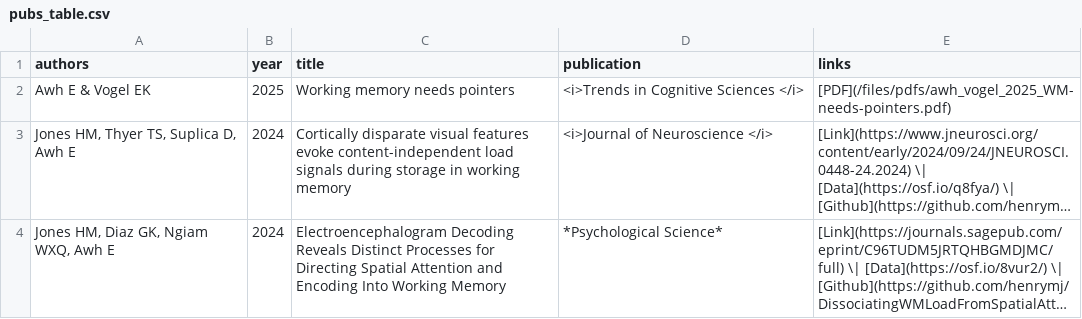
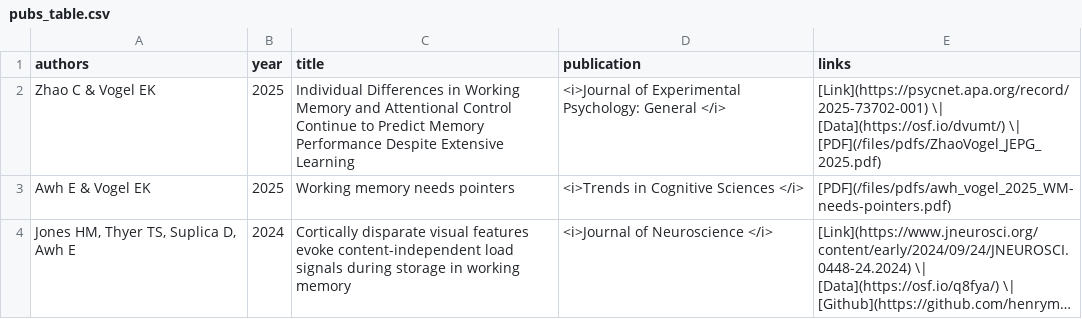
Before and after one commit to AwhVogelLab/awhvogellab.github.io, a CSV file: _data/pubs_table.csv, drawn as a sheet; only a part is shown; the shorter side is filled out with more unchanged rows; long unchanged cells end in …; the diff names each change by its address in the sheet, - before the commit and + after, or states it on an @@ line.

Commit message:
add publication zhao and vogel 2025

```diff
--- a/_data/pubs_table.csv
+++ b/_data/pubs_table.csv
+row 2: Zhao C & Vogel EK | 2025 | Individual Differences in Working Memory and Attentional Control Continue to Predict Memory Performance Despite Extensive Learning | <i>Journal of Experimental Psychology: General </i> | [Link](https://psycnet.apa.org/record/2025-73702-001) \| [Data](https://osf.io/dvumt/) \| [PDF](/files/pdfs/ZhaoVogel_JEPG_2025.pdf)
```
Also changed, not shown: 1 other file.
